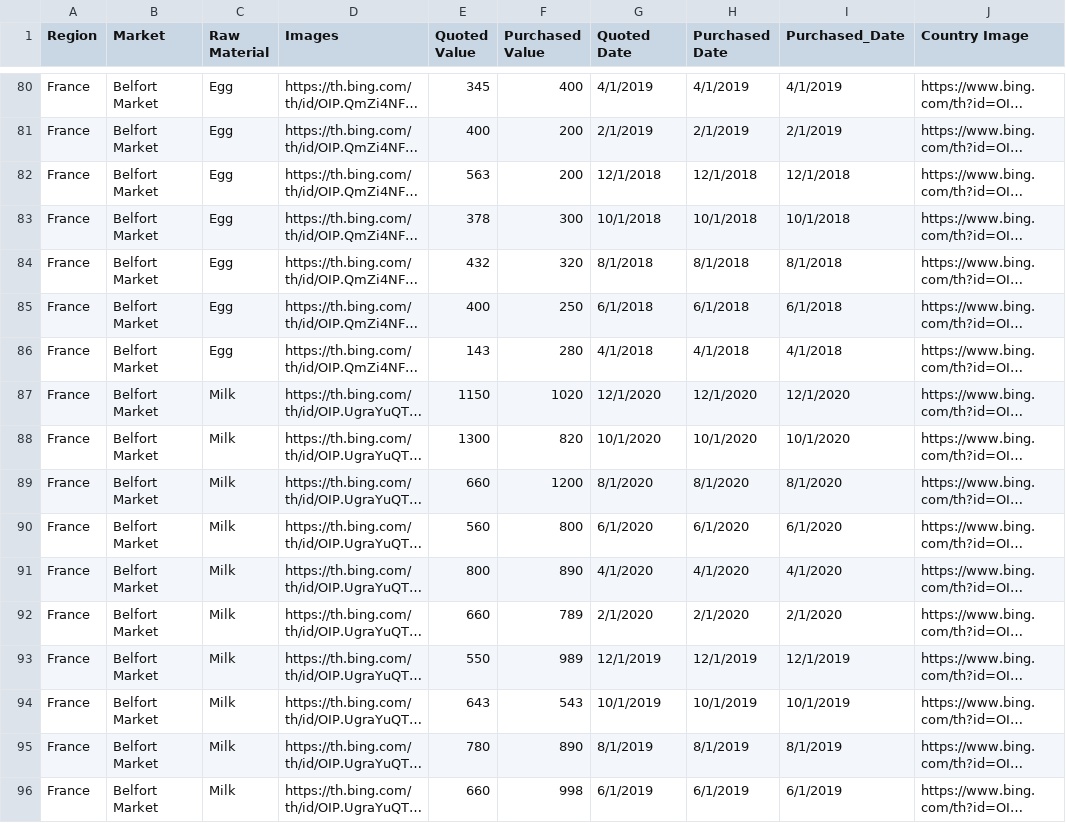
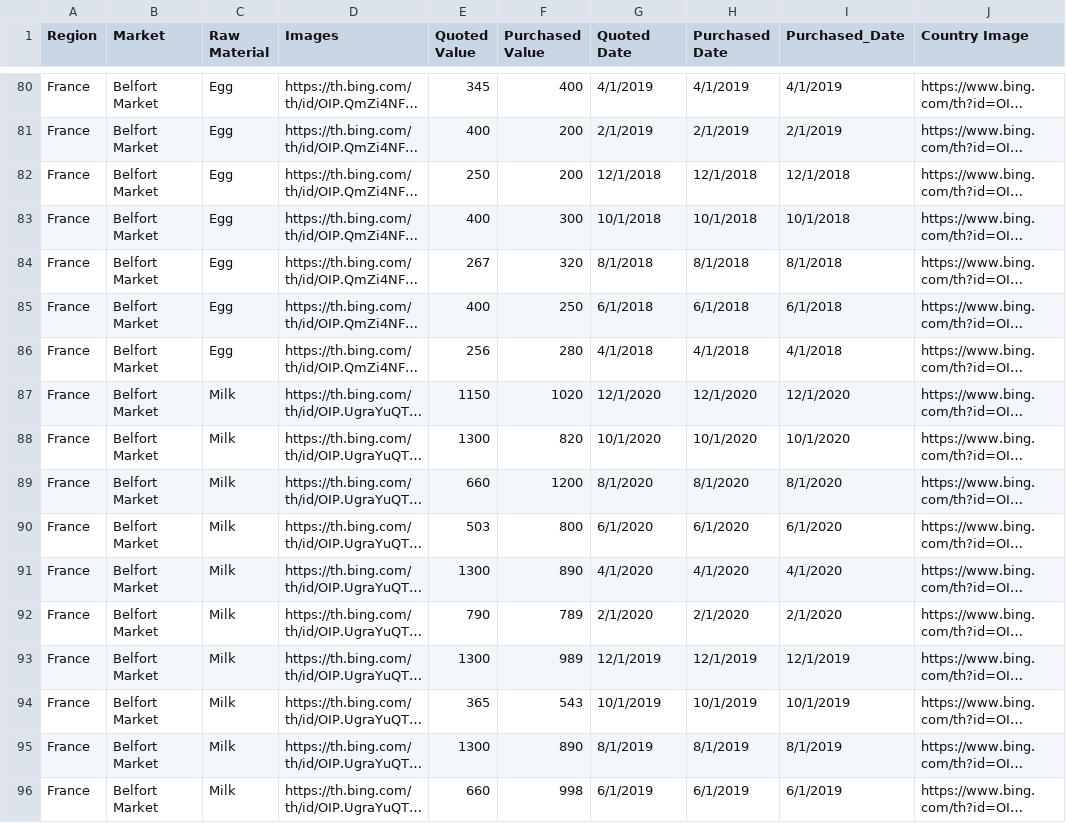
Before and after one commit to Renuka-Nalini/SampleData, a CSV file: France.csv, drawn as a sheet; only a part is shown, gaps mark what is left out; long unchanged cells end in …; the diff covers the shown part only; the diff names each change by its address in the sheet, - before the commit and + after, or states it on an @@ line.

```diff
--- a/France.csv
+++ b/France.csv
-E82 (Quoted Value): 563
+E82 (Quoted Value): 250
-E83 (Quoted Value): 378
+E83 (Quoted Value): 400
-E84 (Quoted Value): 432
+E84 (Quoted Value): 267
-E86 (Quoted Value): 143
+E86 (Quoted Value): 256
-E90 (Quoted Value): 560
+E90 (Quoted Value): 503
-E91 (Quoted Value): 800
+E91 (Quoted Value): 1300
-E92 (Quoted Value): 660
+E92 (Quoted Value): 790
-E93 (Quoted Value): 550
+E93 (Quoted Value): 1300
-E94 (Quoted Value): 643
+E94 (Quoted Value): 365
-E95 (Quoted Value): 780
+E95 (Quoted Value): 1300
```
Also changed, not shown: 83 edited cells elsewhere in this file, Brazil.csv, United States.csv.
